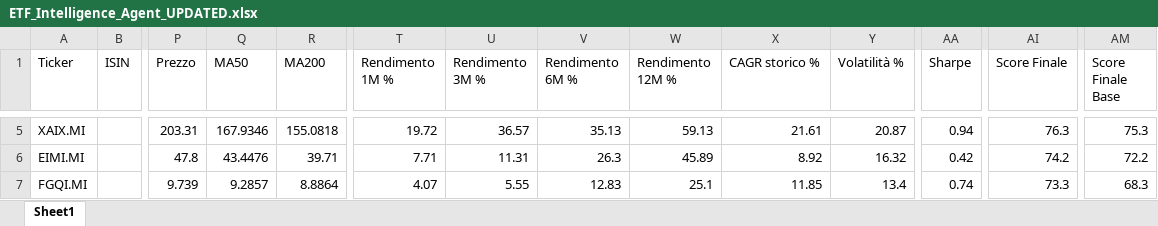
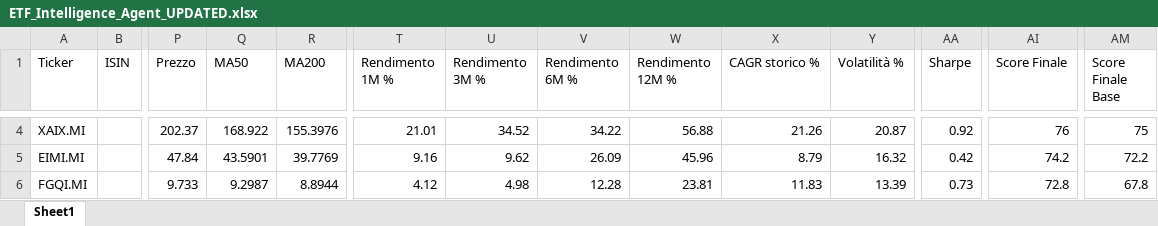
Before and after one commit to mirkomazzacuva/etf-intelligence-agent, an Excel workbook: ETF_Intelligence_Agent_UPDATED.xlsx, sheet Sheet1, drawn as a sheet; only a part is shown, gaps mark what is left out; values as stored, in another font and other column widths than the file's, no borders; addresses are those after the commit; the diff covers the shown part only; the diff names each change by its address in the sheet, - before the commit and + after, or states it on an @@ line.

```diff
--- a/ETF_Intelligence_Agent_UPDATED.xlsx (sheet Sheet1)
+++ b/ETF_Intelligence_Agent_UPDATED.xlsx (sheet Sheet1)
-P4 (Prezzo): 203.31
+P4 (Prezzo): 202.37
-Q4 (MA50): 167.9346
+Q4 (MA50): 168.922
-R4 (MA200): 155.0818
+R4 (MA200): 155.3976
-T4 (Rendimento 1M %): 19.72
+T4 (Rendimento 1M %): 21.01
-U4 (Rendimento 3M %): 36.57
+U4 (Rendimento 3M %): 34.52
-V4 (Rendimento 6M %): 35.13
+V4 (Rendimento 6M %): 34.22
-W4 (Rendimento 12M %): 59.13
+W4 (Rendimento 12M %): 56.88
-X4 (CAGR storico %): 21.61
+X4 (CAGR storico %): 21.26
-AA4 (Sharpe): 0.94
+AA4 (Sharpe): 0.92
-AI4 (Score Finale): 76.3
+AI4 (Score Finale): 76
-AM4 (Score Finale Base): 75.3
+AM4 (Score Finale Base): 75
-P5 (Prezzo): 47.8
+P5 (Prezzo): 47.84
-Q5 (MA50): 43.4476
+Q5 (MA50): 43.5901
-R5 (MA200): 39.71
+R5 (MA200): 39.7769
-T5 (Rendimento 1M %): 7.71
+T5 (Rendimento 1M %): 9.16
-U5 (Rendimento 3M %): 11.31
+U5 (Rendimento 3M %): 9.62
-V5 (Rendimento 6M %): 26.3
+V5 (Rendimento 6M %): 26.09
-W5 (Rendimento 12M %): 45.89
+W5 (Rendimento 12M %): 45.96
-X5 (CAGR storico %): 8.92
+X5 (CAGR storico %): 8.79
-P6 (Prezzo): 9.739
+P6 (Prezzo): 9.733
-Q6 (MA50): 9.2857
+Q6 (MA50): 9.2987
-R6 (MA200): 8.8864
+R6 (MA200): 8.8944
-T6 (Rendimento 1M %): 4.07
+T6 (Rendimento 1M %): 4.12
-U6 (Rendimento 3M %): 5.55
+U6 (Rendimento 3M %): 4.98
-V6 (Rendimento 6M %): 12.83
+V6 (Rendimento 6M %): 12.28
-W6 (Rendimento 12M %): 25.1
+W6 (Rendimento 12M %): 23.81
-X6 (CAGR storico %): 11.85
+X6 (CAGR storico %): 11.83
-Y6 (Volatilità %): 13.4
+Y6 (Volatilità %): 13.39
-AA6 (Sharpe): 0.74
+AA6 (Sharpe): 0.73
-AI6 (Score Finale): 73.3
+AI6 (Score Finale): 72.8
-AM6 (Score Finale Base): 68.3
+AM6 (Score Finale Base): 67.8
```
Also changed, not shown: 1 added row, 1 removed row and 178 edited cells elsewhere in this sheet, ETF_Allocation_Model.xlsx, 2 other files.
